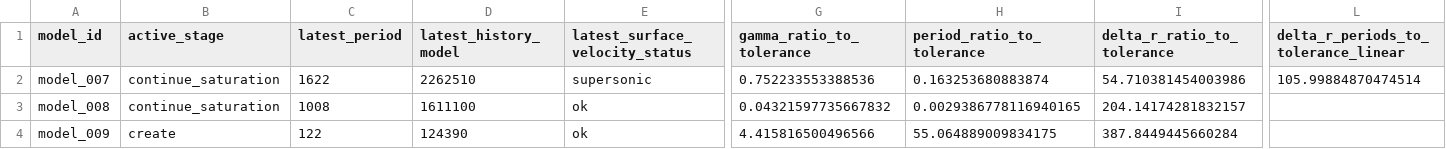
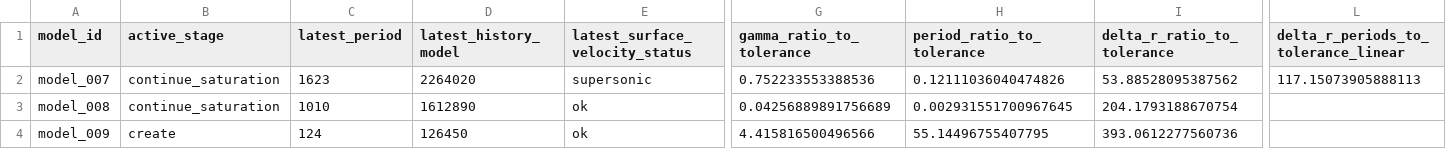
Before and after one commit to earlbellinger/earlbellinger.github.io, a CSV file: apps/kappa/metadata/convergence_gate_audit.csv, drawn as a sheet; only a part is shown, gaps mark what is left out; the diff names each change by its address in the sheet, - before the commit and + after, or states it on an @@ line.

```diff
--- a/apps/kappa/metadata/convergence_gate_audit.csv
+++ b/apps/kappa/metadata/convergence_gate_audit.csv
-C2 (latest_period): 1622
+C2 (latest_period): 1623
-D2 (latest_history_model): 2262510
+D2 (latest_history_model): 2264020
-H2 (period_ratio_to_tolerance): 0.163253680883874
+H2 (period_ratio_to_tolerance): 0.12111036040474826
-I2 (delta_r_ratio_to_tolerance): 54.710381454003986
+I2 (delta_r_ratio_to_tolerance): 53.88528095387562
-L2: 105.99884870474514
+L2: 117.15073905888113
-C3 (latest_period): 1008
+C3 (latest_period): 1010
-D3 (latest_history_model): 1611100
+D3 (latest_history_model): 1612890
-G3 (gamma_ratio_to_tolerance): 0.04321597735667832
+G3 (gamma_ratio_to_tolerance): 0.04256889891756689
-H3 (period_ratio_to_tolerance): 0.0029386778116940165
+H3 (period_ratio_to_tolerance): 0.002931551700967645
-I3 (delta_r_ratio_to_tolerance): 204.14174281832157
+I3 (delta_r_ratio_to_tolerance): 204.1793188670754
-C4 (latest_period): 122
+C4 (latest_period): 124
-D4 (latest_history_model): 124390
+D4 (latest_history_model): 126450
-H4 (period_ratio_to_tolerance): 55.064889009834175
+H4 (period_ratio_to_tolerance): 55.14496755407795
-I4 (delta_r_ratio_to_tolerance): 387.8449445660284
+I4 (delta_r_ratio_to_tolerance): 393.0612277560736
```
Also changed, not shown: apps/kappa/metadata/convergence_forecast_last100.csv, 11 other files.
